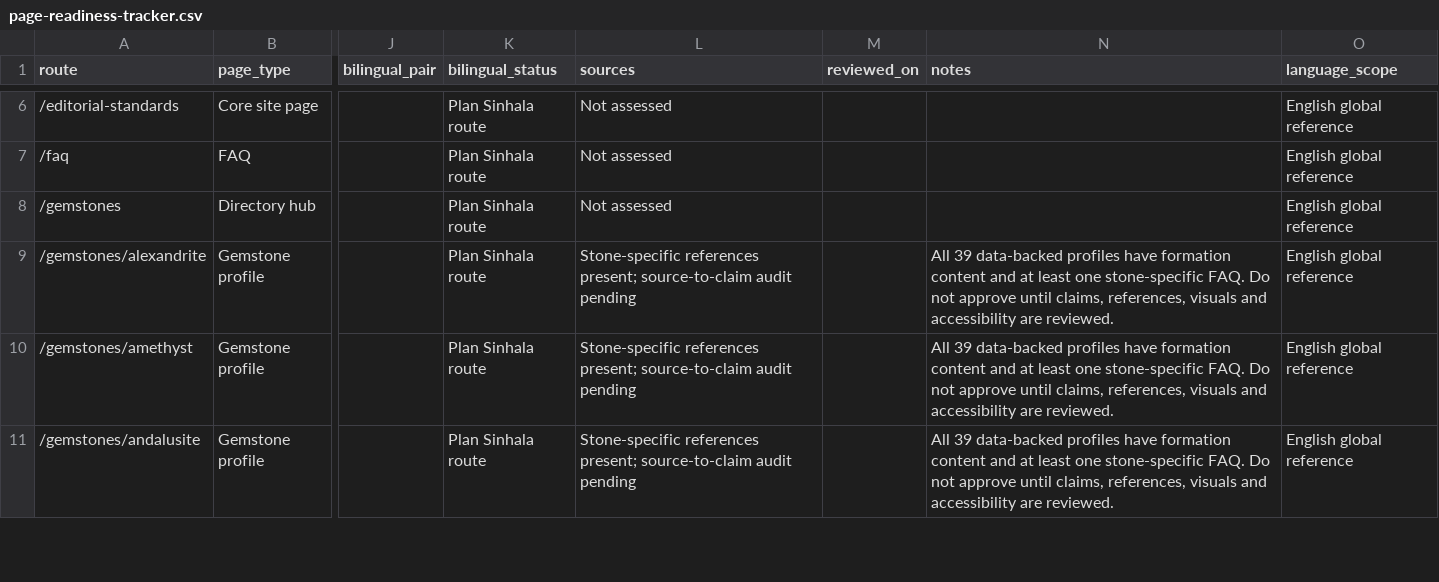
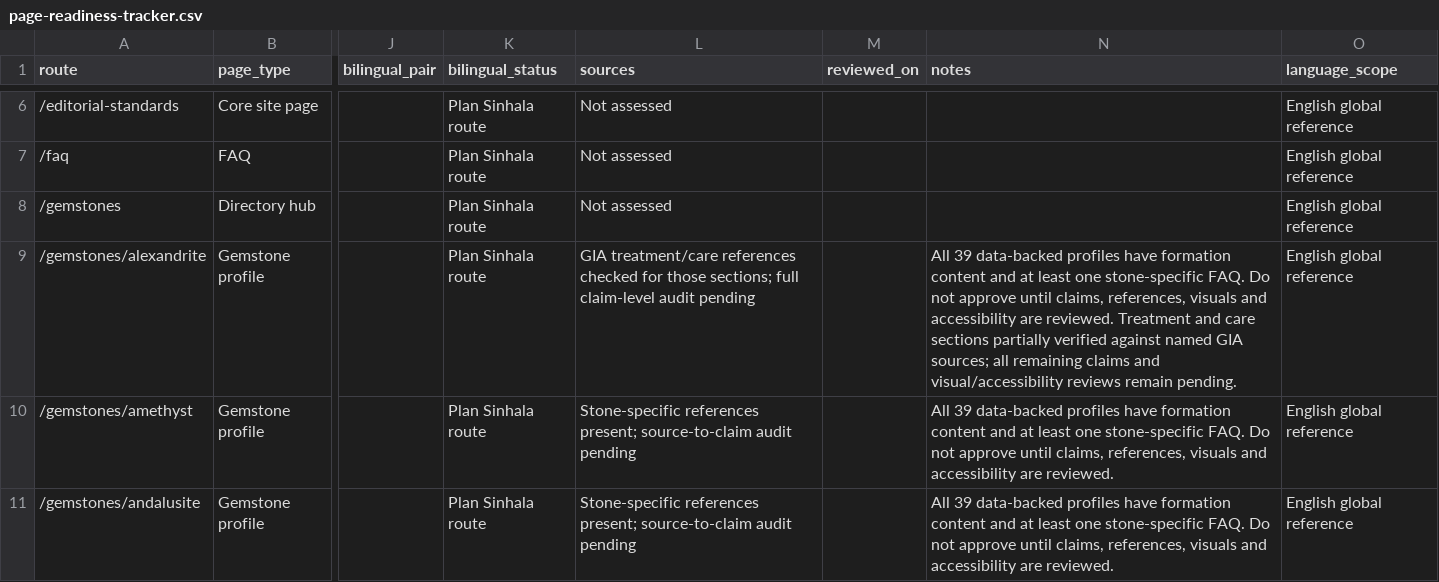
Before and after one commit to LinukaBandara/GemologyX, a CSV file: docs/page-readiness-tracker.csv, drawn as a sheet; only a part is shown, gaps mark what is left out; the diff covers the shown part only; the diff names each change by its address in the sheet, - before the commit and + after, or states it on an @@ line.

Commit message:
content: refine spinel alexandrite and garnet care

```diff
--- a/docs/page-readiness-tracker.csv
+++ b/docs/page-readiness-tracker.csv
-L9 (sources): Stone-specific references present; source-to-claim audit pending
+L9 (sources): GIA treatment/care references checked for those sections; full claim-level audit pending
-N9 (notes): …are reviewed.
+N9 (notes): …are reviewed. Treatment and care sections partially verified against named GIA sources; all remaining claims and visual/accessibility reviews remain pending.
```
Also changed, not shown: 4 edited cells elsewhere in this file, 2 other files.
